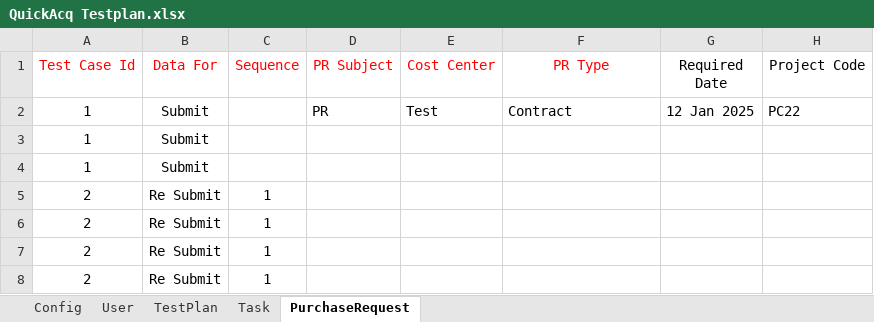
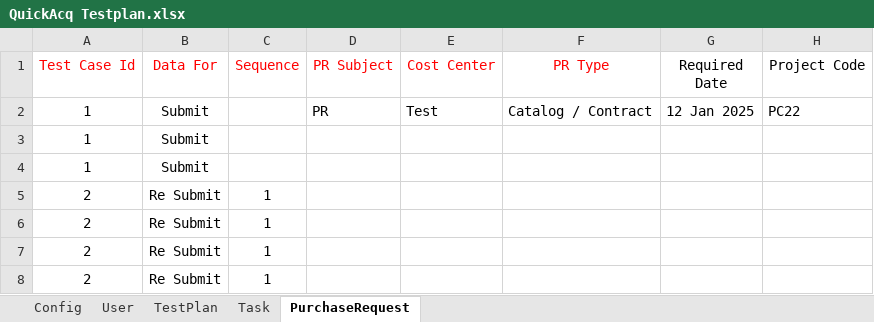
Before and after one commit to Matcha7007/LatihanSelenium, an Excel workbook: Resources/QuickAcq Testplan.xlsx, sheet PurchaseRequest, drawn as a sheet; only a part is shown; values as stored, in another font and other column widths than the file's, no borders; the diff names each change by its address in the sheet, - before the commit and + after, or states it on an @@ line.

```diff
--- a/Resources/QuickAcq Testplan.xlsx (sheet PurchaseRequest)
+++ b/Resources/QuickAcq Testplan.xlsx (sheet PurchaseRequest)
-F2 (PR Type): Contract
+F2 (PR Type): Catalog / Contract
```
Also changed, not shown: 13 other files.
